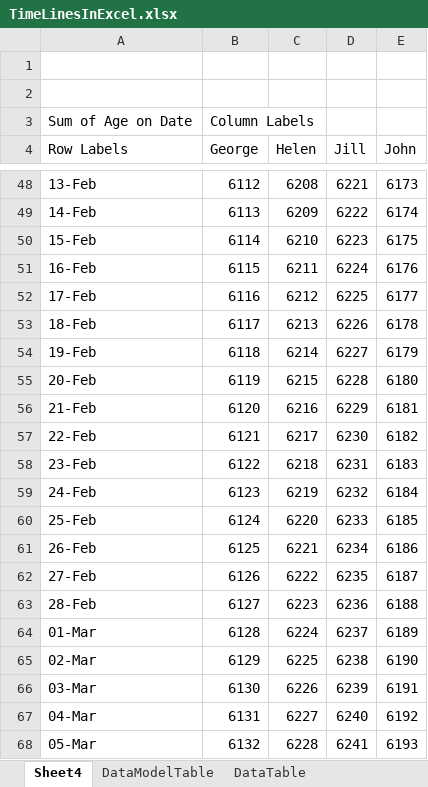
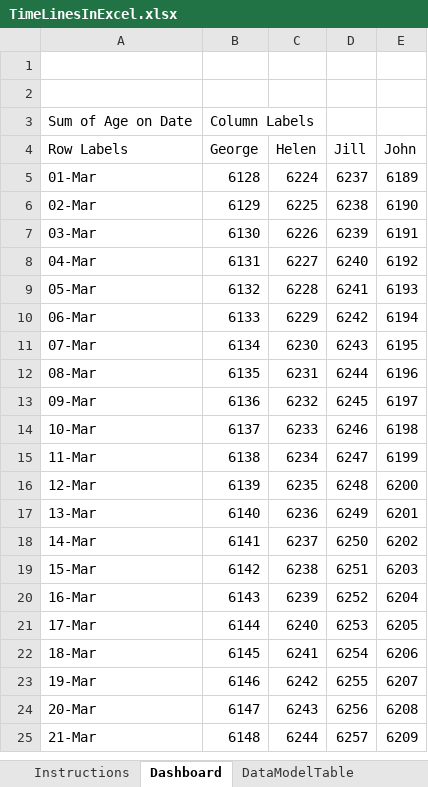
Before and after one commit to MrAnalyticals/Excel, an Excel workbook: ExcelDashboards/TimeLinesInExcel.xlsx, sheet Dashboard, drawn as a sheet; only a part is shown, gaps mark what is left out; the shorter side is filled out with more unchanged rows; values as stored, in another font and other column widths than the file's, no borders; charts and pictures not drawn; the diff covers the shown part only; the diff names each change by its address in the sheet, - before the commit and + after, or states it on an @@ line.

```diff
--- a/ExcelDashboards/TimeLinesInExcel.xlsx (sheet Dashboard)
+++ b/ExcelDashboards/TimeLinesInExcel.xlsx (sheet Dashboard)
-sheet tab: Sheet4
+sheet tab: Dashboard
+sheet tab: Instructions
-row 48: 13-Feb | 6112 | 6208 | 6221 | 6173
-row 49: 14-Feb | 6113 | 6209 | 6222 | 6174
-row 50: 15-Feb | 6114 | 6210 | 6223 | 6175
-row 51: 16-Feb | 6115 | 6211 | 6224 | 6176
-row 52: 17-Feb | 6116 | 6212 | 6225 | 6177
-row 53: 18-Feb | 6117 | 6213 | 6226 | 6178
-row 54: 19-Feb | 6118 | 6214 | 6227 | 6179
-row 55: 20-Feb | 6119 | 6215 | 6228 | 6180
-row 56: 21-Feb | 6120 | 6216 | 6229 | 6181
-row 57: 22-Feb | 6121 | 6217 | 6230 | 6182
-row 58: 23-Feb | 6122 | 6218 | 6231 | 6183
-row 59: 24-Feb | 6123 | 6219 | 6232 | 6184
-row 60: 25-Feb | 6124 | 6220 | 6233 | 6185
-row 61: 26-Feb | 6125 | 6221 | 6234 | 6186
-row 62: 27-Feb | 6126 | 6222 | 6235 | 6187
-row 63: 28-Feb | 6127 | 6223 | 6236 | 6188
```
Also changed, not shown: 227 removed rows elsewhere in this sheet, charts or pictures.
